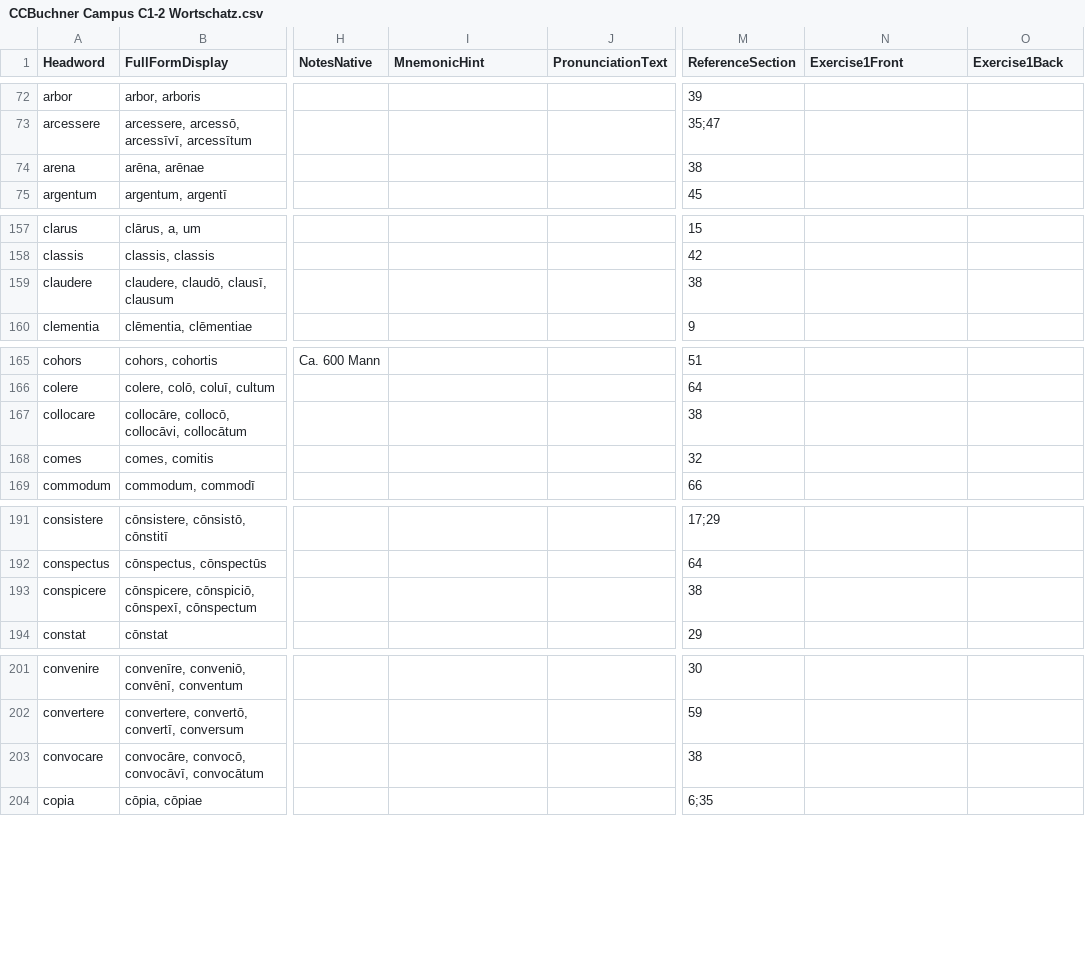
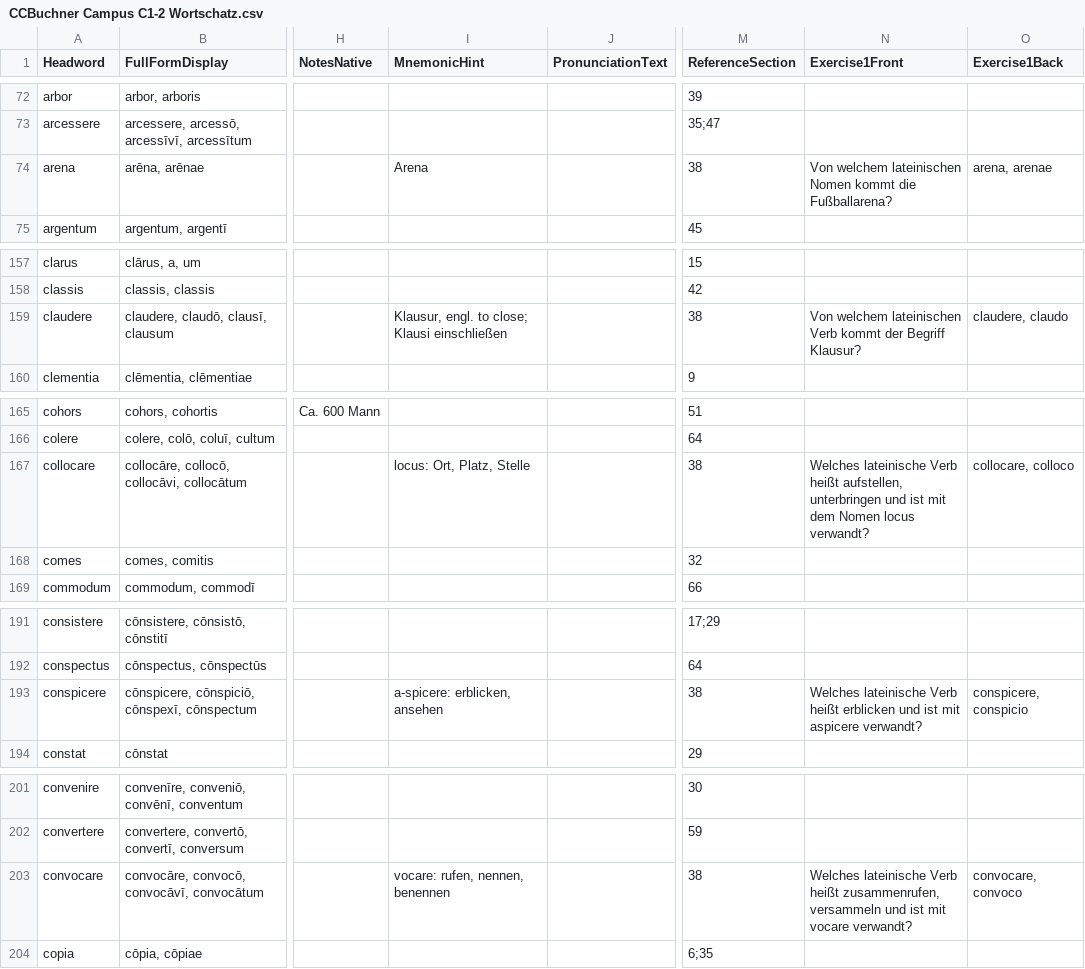
Before and after one commit to simsiem/danki, a CSV file: decks/Campus C/CCBuchner Campus C1-2 Wortschatz.csv, drawn as a sheet; only a part is shown, gaps mark what is left out; the diff covers the shown part only; the diff names each change by its address in the sheet, - before the commit and + after, or states it on an @@ line.

Commit message:
Campus C: Merkhilfen zu Lektion 38

```diff
--- a/decks/Campus C/CCBuchner Campus C1-2 Wortschatz.csv
+++ b/decks/Campus C/CCBuchner Campus C1-2 Wortschatz.csv
-I74 (MnemonicHint): (empty)
+I74 (MnemonicHint): Arena
-N74 (Exercise1Front): (empty)
+N74 (Exercise1Front): Von welchem lateinischen Nomen kommt die Fußballarena?
-O74 (Exercise1Back): (empty)
+O74 (Exercise1Back): arena, arenae
-I159 (MnemonicHint): (empty)
+I159 (MnemonicHint): Klausur, engl. to close; Klausi einschließen
-N159 (Exercise1Front): (empty)
+N159 (Exercise1Front): Von welchem lateinischen Verb kommt der Begriff Klausur?
-O159 (Exercise1Back): (empty)
+O159 (Exercise1Back): claudere, claudo
-I167 (MnemonicHint): (empty)
+I167 (MnemonicHint): locus: Ort, Platz, Stelle
-N167 (Exercise1Front): (empty)
+N167 (Exercise1Front): Welches lateinische Verb heißt aufstellen, unterbringen und ist mit dem Nomen locus verwandt?
-O167 (Exercise1Back): (empty)
+O167 (Exercise1Back): collocare, colloco
-I193 (MnemonicHint): (empty)
+I193 (MnemonicHint): a-spicere: erblicken, ansehen
-N193 (Exercise1Front): (empty)
+N193 (Exercise1Front): Welches lateinische Verb heißt erblicken und ist mit aspicere verwandt?
-O193 (Exercise1Back): (empty)
+O193 (Exercise1Back): conspicere, conspicio
-I203 (MnemonicHint): (empty)
+I203 (MnemonicHint): vocare: rufen, nennen, benennen
-N203 (Exercise1Front): (empty)
+N203 (Exercise1Front): Welches lateinische Verb heißt zusammenrufen, versammeln und ist mit vocare verwandt?
-O203 (Exercise1Back): (empty)
+O203 (Exercise1Back): convocare, convoco
```
Also changed, not shown: 9 edited cells elsewhere in this file.
